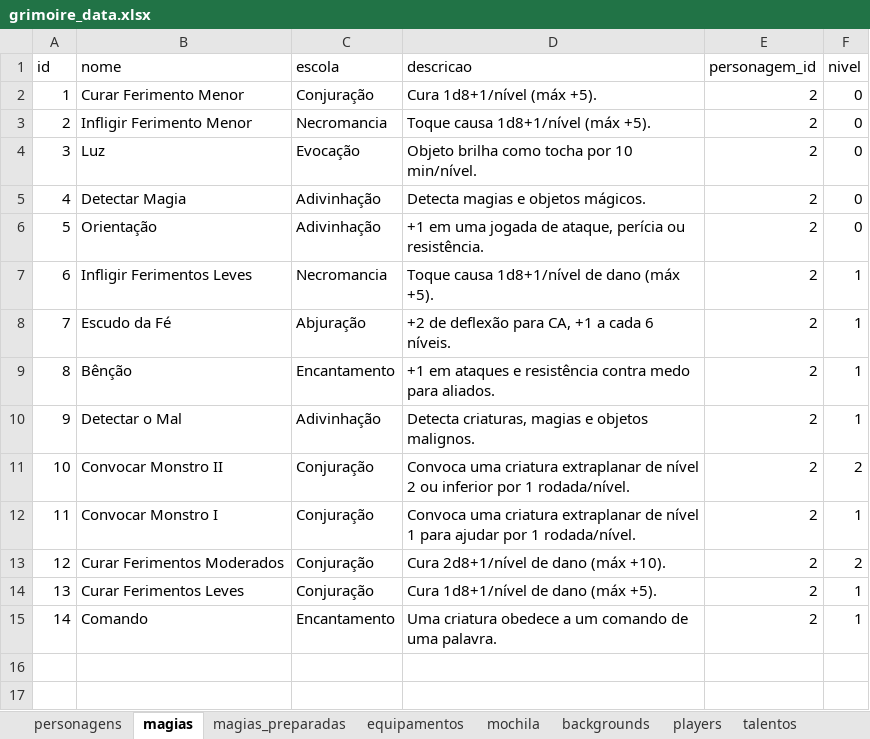
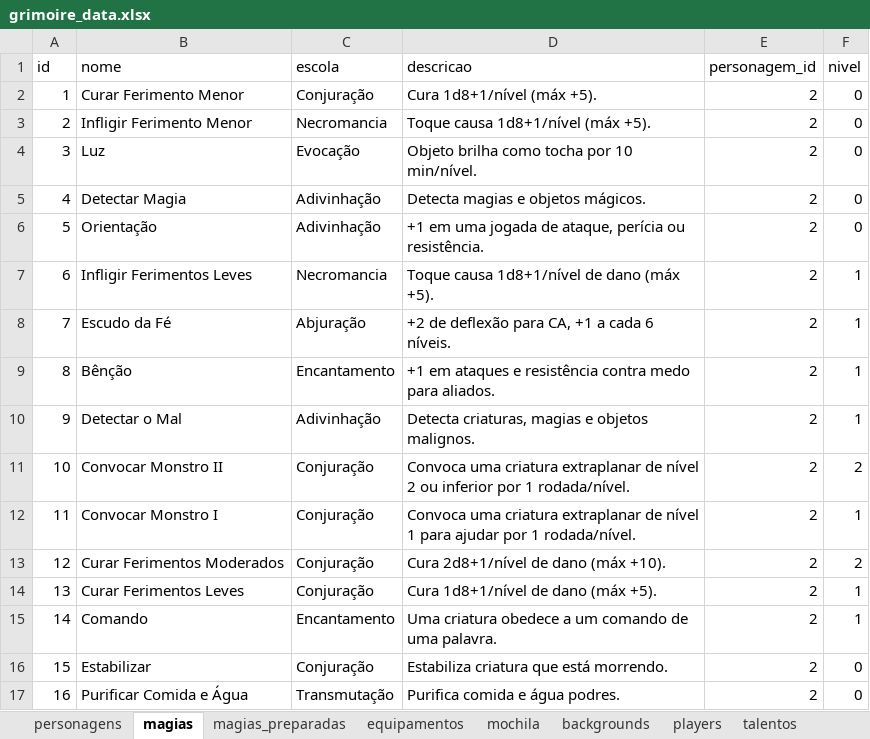
Before and after one commit to VinnyBittencourt/Grimoire, an Excel workbook: data/grimoire_data.xlsx, sheet magias, drawn as a sheet; values as stored, in another font and other column widths than the file's, no borders; the diff names each change by its address in the sheet, - before the commit and + after, or states it on an @@ line.

```diff
--- a/data/grimoire_data.xlsx (sheet magias)
+++ b/data/grimoire_data.xlsx (sheet magias)
+row 16: 15 | Estabilizar | Conjuração | Estabiliza criatura que está morrendo. | 2 | 0
+row 17: 16 | Purificar Comida e Água | Transmutação | Purifica comida e água podres. | 2 | 0
```
Also changed, not shown: sheet magias_preparadas, sheet personagens, 4 other files.
